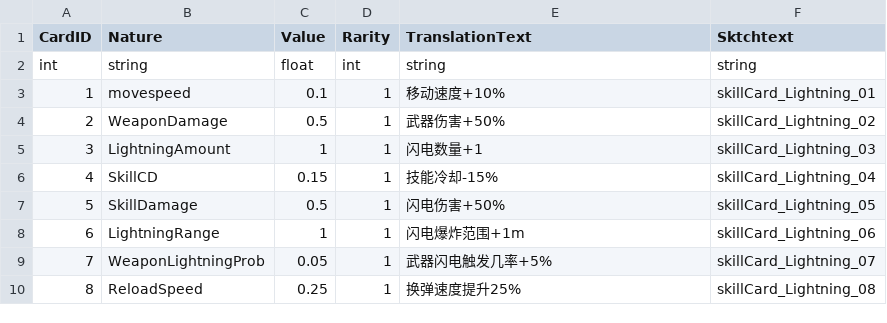
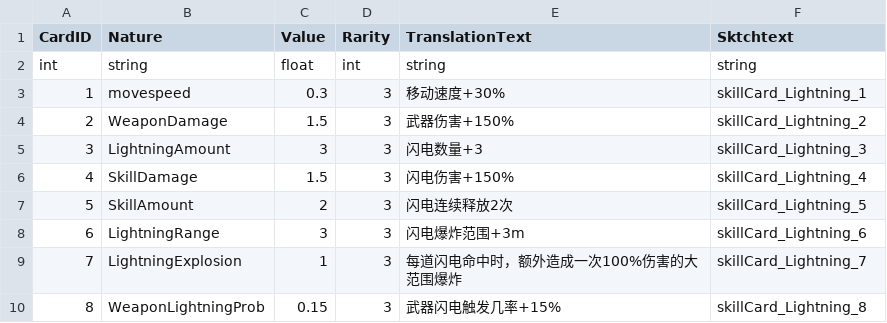
Before and after one commit to WindGod-Project-For-Garena/Offline-PVE, a CSV file: Assets/Scripts/DataCSV/Skill_2_CardData.csv, drawn as a sheet; only a part is shown; the diff covers the shown part only.

```diff
--- a/Assets/Scripts/DataCSV/Skill_2_CardData.csv
+++ b/Assets/Scripts/DataCSV/Skill_2_CardData.csv
@@ -2,9 +2,9 @@
 int,string,float,int,string,string
-1,movespeed,0.1,1,移动速度+10% ,skillCard_Lightning_01
-2,WeaponDamage,0.5,1,武器伤害+50%,skillCard_Lightning_02
-3,LightningAmount,1,1,闪电数量+1,skillCard_Lightning_03
-4,SkillCD,0.15,1,技能冷却-15%,skillCard_Lightning_04
-5,SkillDamage,0.5,1,闪电伤害+50%,skillCard_Lightning_05
-6,LightningRange,1,1,闪电爆炸范围+1m,skillCard_Lightning_06
-7,WeaponLightningProb,0.05,1,武器闪电触发几率+5%,skillCard_Lightning_07
-8,ReloadSpeed,0.25,1,换弹速度提升25%,skillCard_Lightning_08
+1,movespeed,0.3,3,移动速度+30%,skillCard_Lightning_1
+2,WeaponDamage,1.5,3,武器伤害+150%,skillCard_Lightning_2
+3,LightningAmount,3,3,闪电数量+3,skillCard_Lightning_3
+4,SkillDamage,1.5,3,闪电伤害+150%,skillCard_Lightning_4
+5,SkillAmount,2,3,闪电连续释放2次,skillCard_Lightning_5
+6,LightningRange,3,3,闪电爆炸范围+3m,skillCard_Lightning_6
+7,LightningExplosion,1,3,每道闪电命中时，额外造成一次100%伤害的大范围爆炸,skillCard_Lightning_7
+8,WeaponLightningProb,0.15,3,武器闪电触发几率+15%,skillCard_Lightning_8
```
Also changed, not shown: 78 edited cells elsewhere in this file, Assets/Scripts/DataCSV/Skill_1_CardData.csv, Temp/PackageHistory/last_FERuntime.prl.csv, 23 other files.
